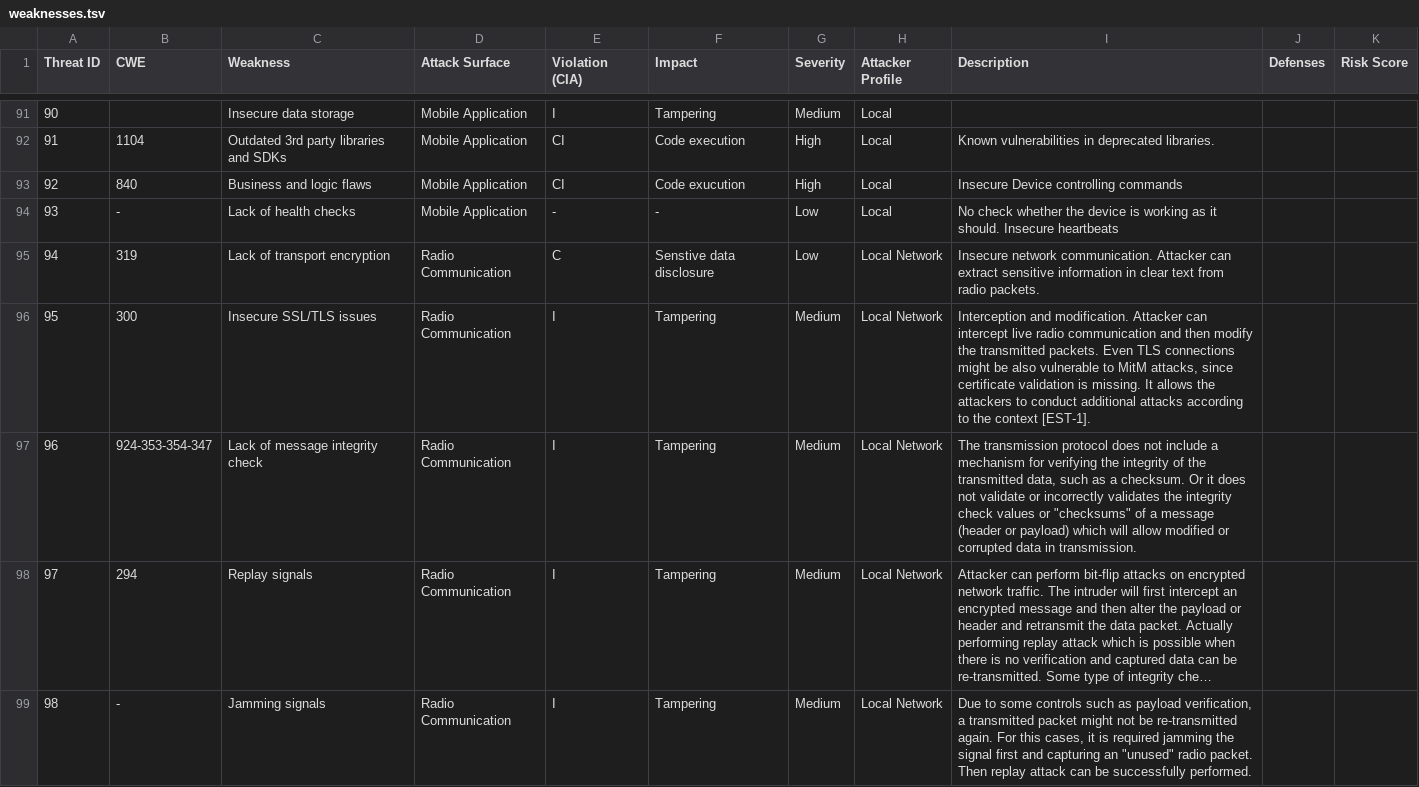
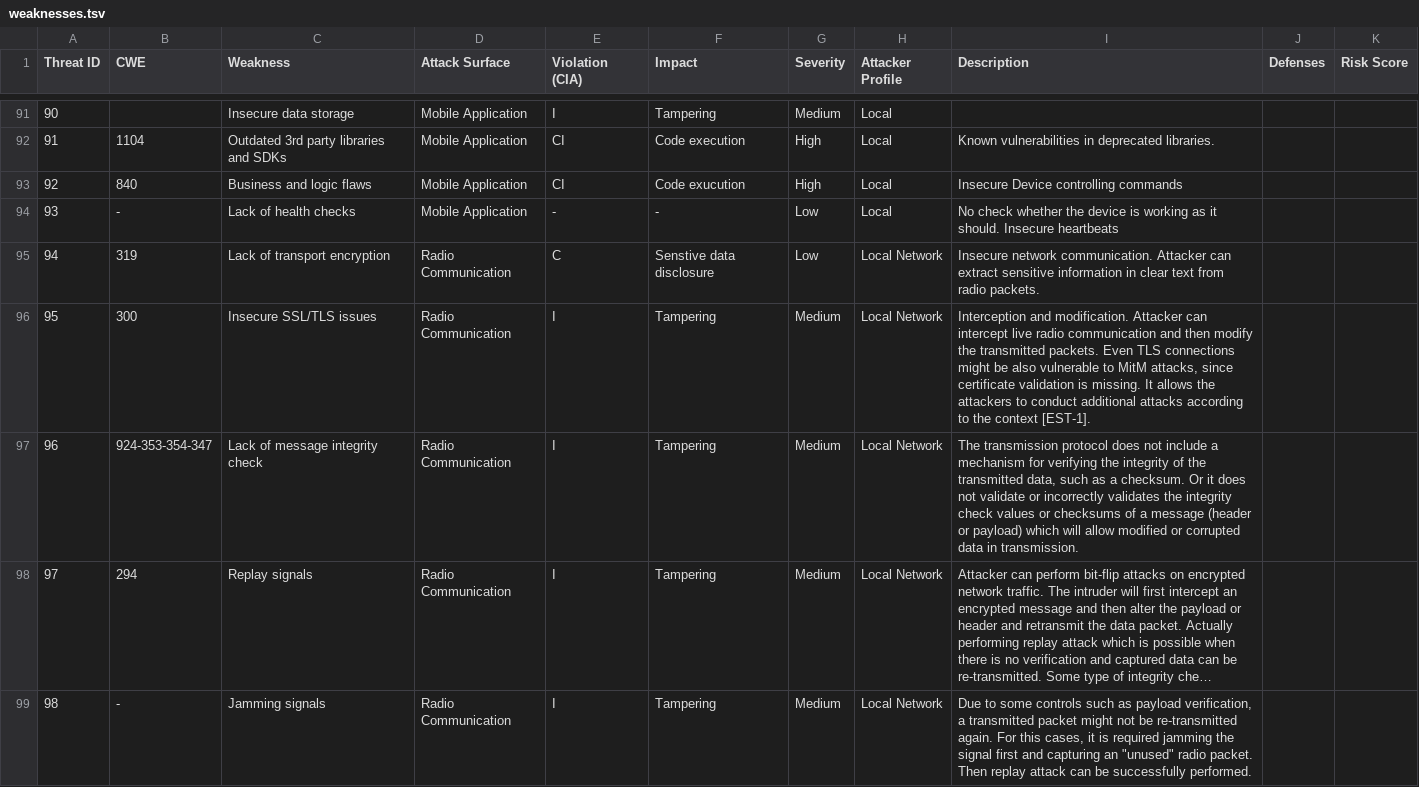
Before and after one commit to beyefendi/penbook, a TSV file: iot/weaknesses.tsv, drawn as a sheet; only a part is shown, gaps mark what is left out; long unchanged cells end in …; the diff names each change by its address in the sheet, - before the commit and + after, or states it on an @@ line.

Commit message:
typo

```diff
--- a/iot/weaknesses.tsv
+++ b/iot/weaknesses.tsv
-I97 (Description): …values or "checksums" of a…
+I97 (Description): …values or checksums of a…
```
Also changed, not shown: 1 other file.
